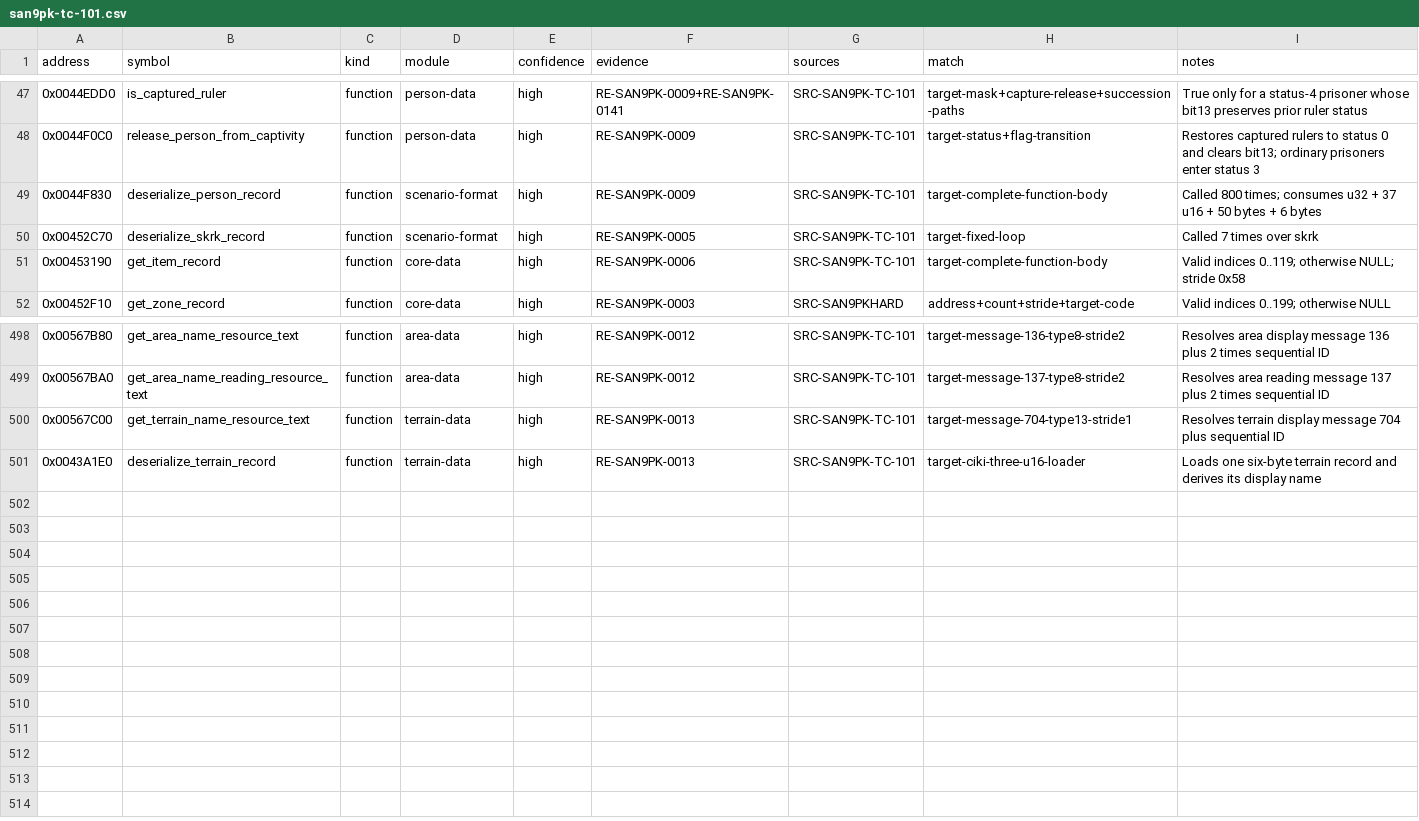
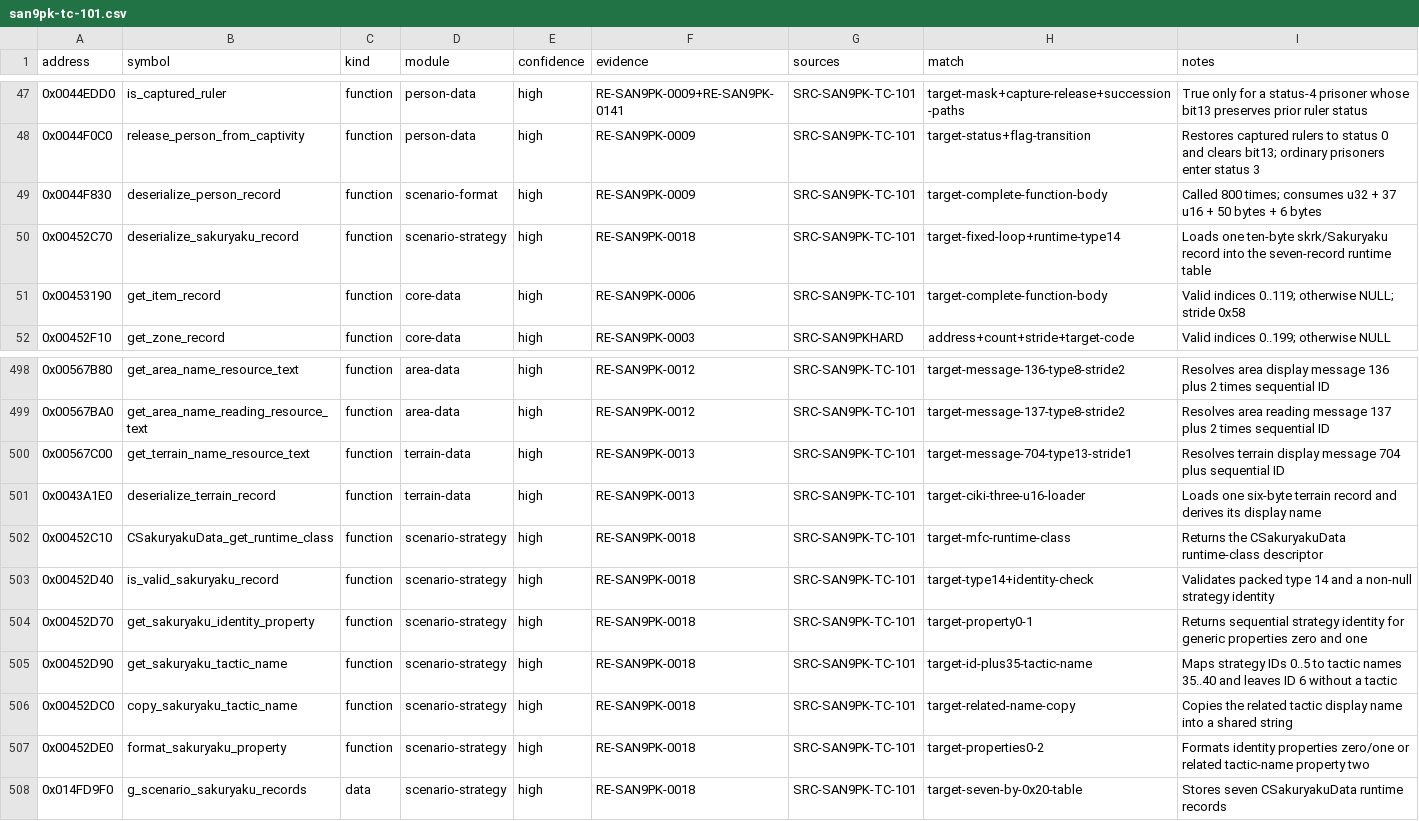
Before and after one commit to CtxPilot/san9-remake, a CSV file: research/symbols/san9pk-tc-101.csv, drawn as a sheet; only a part is shown, gaps mark what is left out.

Commit message:
feat(data): define scenario strategy relationships

```diff
--- a/research/symbols/san9pk-tc-101.csv
+++ b/research/symbols/san9pk-tc-101.csv
@@ -49,3 +49,3 @@ address,symbol,kind,module,confidence,evidence,sources,match,notes
 0x0044F830,deserialize_person_record,function,scenario-format,high,RE-SAN9PK-0009,SRC-SAN9PK-TC-101,target-complete-function-body,"Called 800 times; consumes u32 + 37 u16 + 50 bytes + 6 bytes"
-0x00452C70,deserialize_skrk_record,function,scenario-format,high,RE-SAN9PK-0005,SRC-SAN9PK-TC-101,target-fixed-loop,"Called 7 times over skrk"
+0x00452C70,deserialize_sakuryaku_record,function,scenario-strategy,high,RE-SAN9PK-0018,SRC-SAN9PK-TC-101,target-fixed-loop+runtime-type14,"Loads one ten-byte skrk/Sakuryaku record into the seven-record runtime table"
 0x00453190,get_item_record,function,core-data,high,RE-SAN9PK-0006,SRC-SAN9PK-TC-101,target-complete-function-body,"Valid indices 0..119; otherwise NULL; stride 0x58"
@@ -501 +501,8 @@ address,symbol,kind,module,confidence,evidence,sources,match,notes
 0x0043A1E0,deserialize_terrain_record,function,terrain-data,high,RE-SAN9PK-0013,SRC-SAN9PK-TC-101,target-ciki-three-u16-loader,"Loads one six-byte terrain record and derives its display name"
+0x00452C10,CSakuryakuData_get_runtime_class,function,scenario-strategy,high,RE-SAN9PK-0018,SRC-SAN9PK-TC-101,target-mfc-runtime-class,"Returns the CSakuryakuData runtime-class descriptor"
+0x00452D40,is_valid_sakuryaku_record,function,scenario-strategy,high,RE-SAN9PK-0018,SRC-SAN9PK-TC-101,target-type14+identity-check,"Validates packed type 14 and a non-null strategy identity"
+0x00452D70,get_sakuryaku_identity_property,function,scenario-strategy,high,RE-SAN9PK-0018,SRC-SAN9PK-TC-101,target-property0-1,"Returns sequential strategy identity for generic properties zero and one"
+0x00452D90,get_sakuryaku_tactic_name,function,scenario-strategy,high,RE-SAN9PK-0018,SRC-SAN9PK-TC-101,target-id-plus35-tactic-name,"Maps strategy IDs 0..5 to tactic names 35..40 and leaves ID 6 without a tactic"
+0x00452DC0,copy_sakuryaku_tactic_name,function,scenario-strategy,high,RE-SAN9PK-0018,SRC-SAN9PK-TC-101,target-related-name-copy,"Copies the related tactic display name into a shared string"
+0x00452DE0,format_sakuryaku_property,function,scenario-strategy,high,RE-SAN9PK-0018,SRC-SAN9PK-TC-101,target-properties0-2,"Formats identity properties zero/one or related tactic-name property two"
+0x014FD9F0,g_scenario_sakuryaku_records,data,scenario-strategy,high,RE-SAN9PK-0018,SRC-SAN9PK-TC-101,target-seven-by-0x20-table,"Stores seven CSakuryakuData runtime records"
```
Also changed, not shown: 8 other files.
